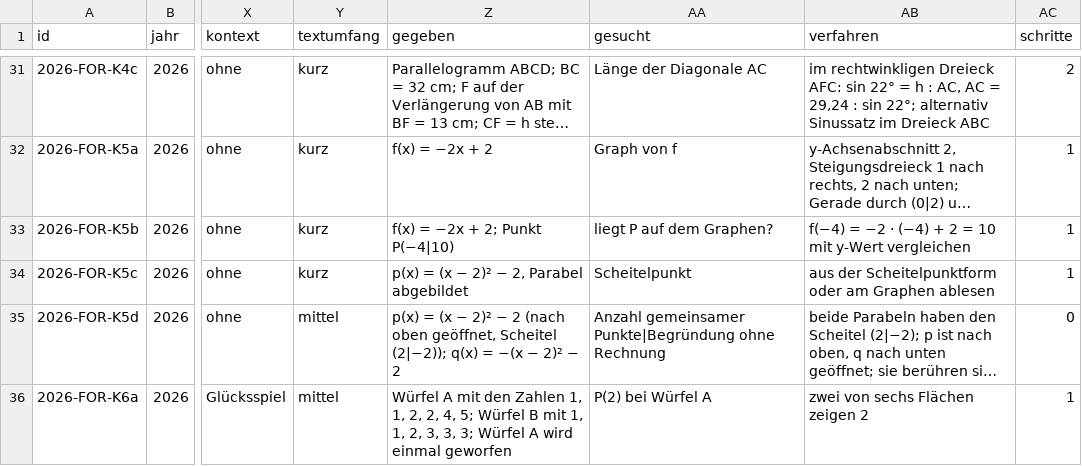
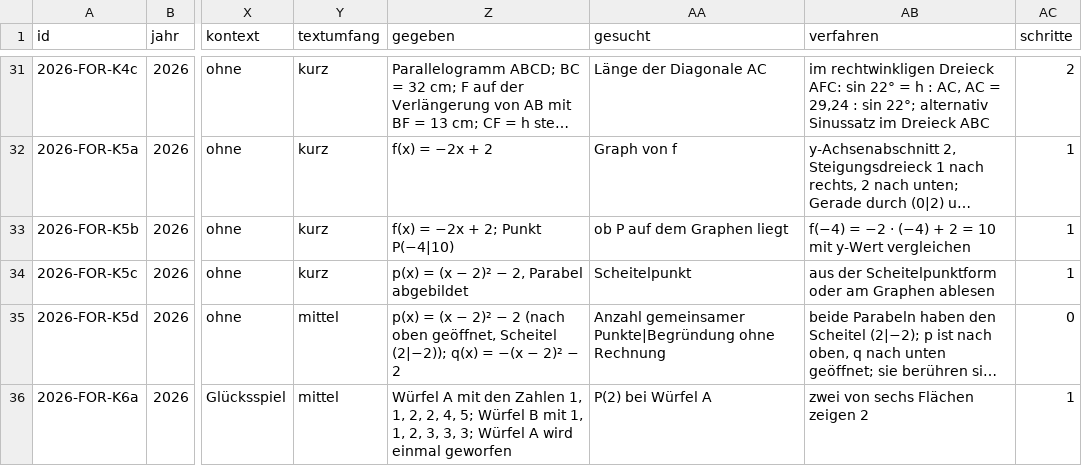
Before and after one commit to hz-0801/pruefungskatalog, a CSV file: katalog-kontext.csv, drawn as a sheet; only a part is shown, gaps mark what is left out; long unchanged cells end in …; the diff covers the shown part only; the diff names each change by its address in the sheet, - before the commit and + after, or states it on an @@ line.

```diff
--- a/katalog-kontext.csv
+++ b/katalog-kontext.csv
-AA33 (gesucht): liegt P auf dem Graphen?
+AA33 (gesucht): ob P auf dem Graphen liegt
```
Also changed, not shown: 21 edited cells elsewhere in this file, katalog-basis.csv, typen.csv, 2 other files.
